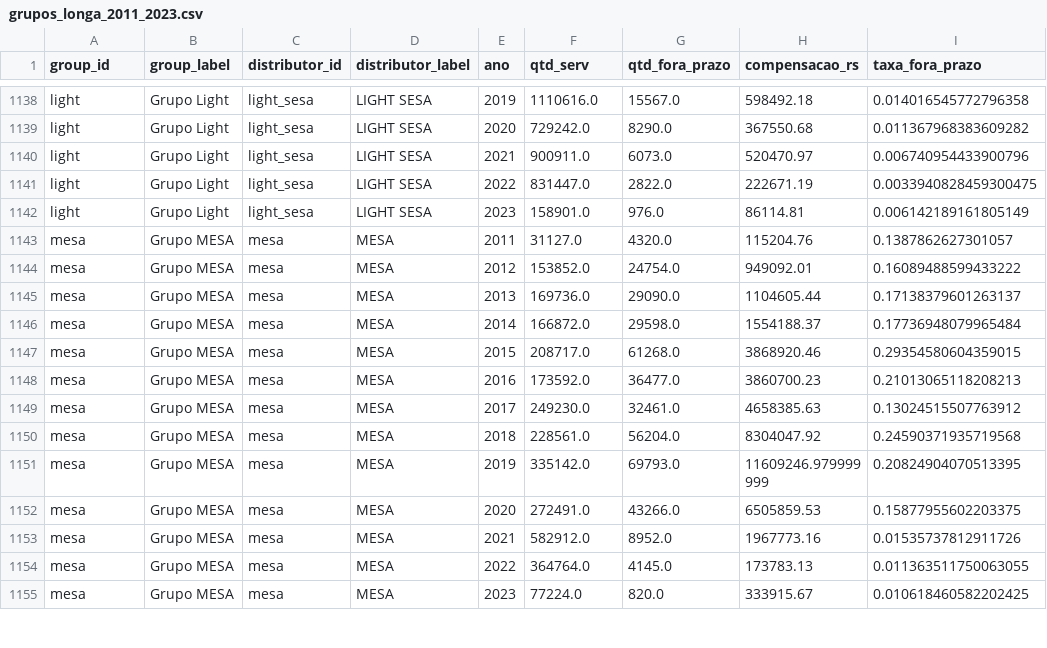
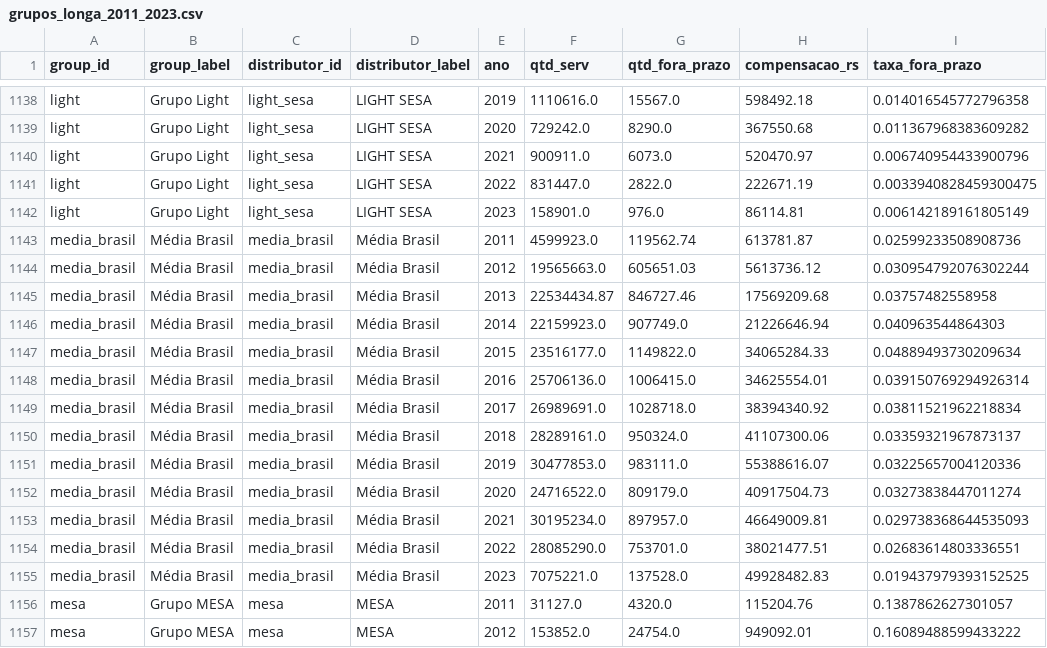
Before and after one commit to leonardogian/Analise-REN1000-A-IV-Setor-Eletrico-Brasil, a CSV file: data/processed/analysis/grupos/grupos_longa_2011_2023.csv, drawn as a sheet; only a part is shown, gaps mark what is left out; the shorter side is filled out with more unchanged rows; the diff covers the shown part only.

```diff
--- a/data/processed/analysis/grupos/grupos_longa_2011_2023.csv
+++ b/data/processed/analysis/grupos/grupos_longa_2011_2023.csv
@@ -1142,2 +1142,15 @@ light,Grupo Light,light_sesa,LIGHT SESA,2022,831447.0,2822.0,222671.19,0.0033940
 light,Grupo Light,light_sesa,LIGHT SESA,2023,158901.0,976.0,86114.81,0.006142189161805149
+media_brasil,Média Brasil,media_brasil,Média Brasil,2011,4599923.0,119562.74,613781.87,0.02599233508908736
+media_brasil,Média Brasil,media_brasil,Média Brasil,2012,19565663.0,605651.03,5613736.12,0.030954792076302244
+media_brasil,Média Brasil,media_brasil,Média Brasil,2013,22534434.87,846727.46,17569209.68,0.03757482558958
+media_brasil,Média Brasil,media_brasil,Média Brasil,2014,22159923.0,907749.0,21226646.94,0.040963544864303
+media_brasil,Média Brasil,media_brasil,Média Brasil,2015,23516177.0,1149822.0,34065284.33,0.04889493730209634
+media_brasil,Média Brasil,media_brasil,Média Brasil,2016,25706136.0,1006415.0,34625554.01,0.039150769294926314
+media_brasil,Média Brasil,media_brasil,Média Brasil,2017,26989691.0,1028718.0,38394340.92,0.03811521962218834
+media_brasil,Média Brasil,media_brasil,Média Brasil,2018,28289161.0,950324.0,41107300.06,0.03359321967873137
+media_brasil,Média Brasil,media_brasil,Média Brasil,2019,30477853.0,983111.0,55388616.07,0.03225657004120336
+media_brasil,Média Brasil,media_brasil,Média Brasil,2020,24716522.0,809179.0,40917504.73,0.03273838447011274
+media_brasil,Média Brasil,media_brasil,Média Brasil,2021,30195234.0,897957.0,46649009.81,0.029738368644535093
+media_brasil,Média Brasil,media_brasil,Média Brasil,2022,28085290.0,753701.0,38021477.51,0.02683614803336551
+media_brasil,Média Brasil,media_brasil,Média Brasil,2023,7075221.0,137528.0,49928482.83,0.019437979393152525
 mesa,Grupo MESA,mesa,MESA,2011,31127.0,4320.0,115204.76,0.1387862627301057
```
Also changed, not shown: 52 edited cells elsewhere in this file, data/processed/analysis/grupos/grupos_anual_2023_2025.csv, data/processed/analysis/grupos/grupos_benchmark_porte_latest.csv, 35 other files.
